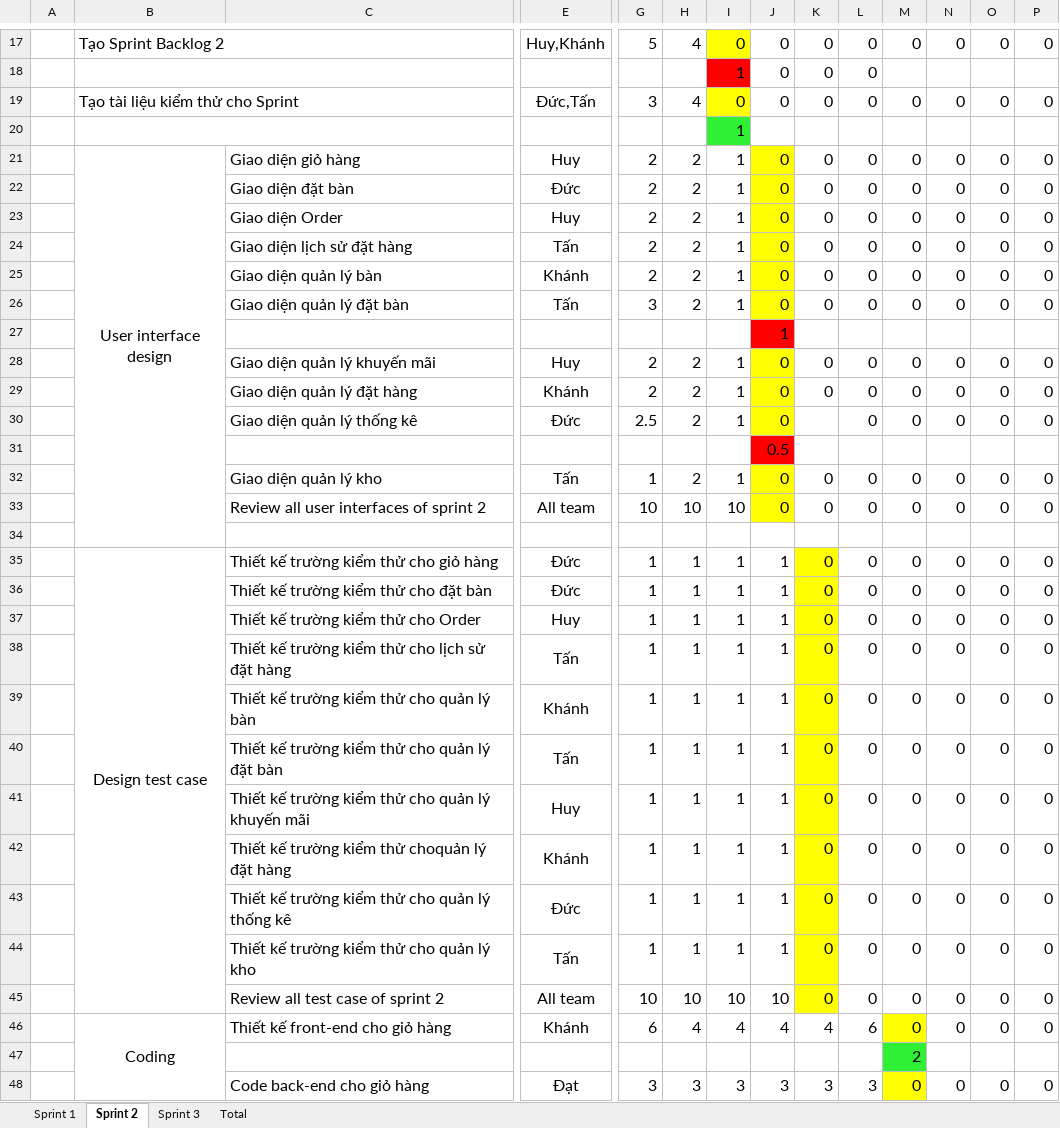
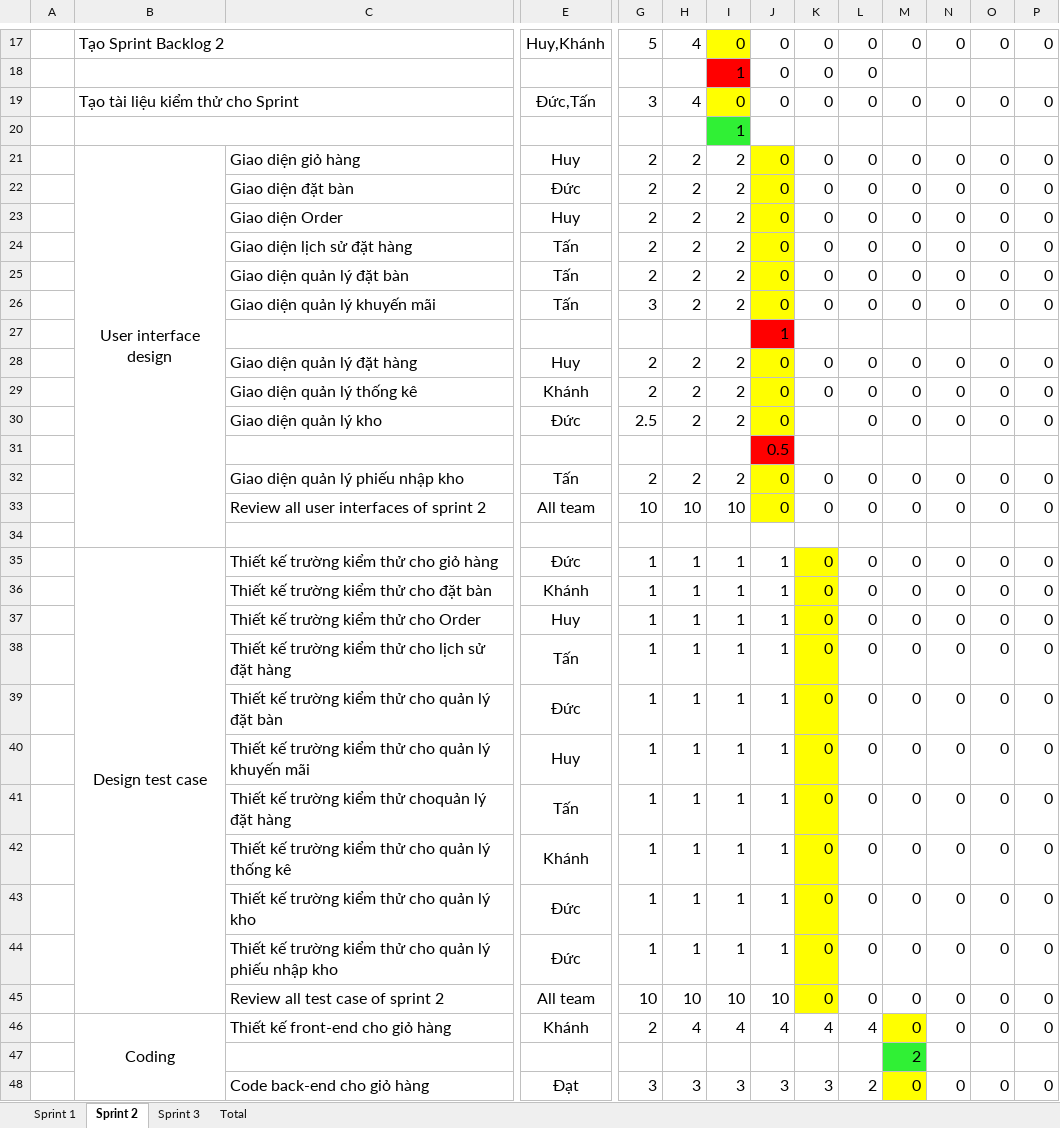
Before and after one commit to KLTN-2025/CNTDBQCP9129, an Excel workbook: documents/11.SprintBacklog.xlsx, sheet Sprint 2, drawn as a sheet; only a part is shown, gaps mark what is left out; values as stored, in another font and other column widths than the file's, no borders; charts and pictures not drawn; removed rows and columns are numbered as before the commit, all else as after; rows hold the shown columns only; the diff covers the shown part only; the diff names each change by its address in the sheet, - before the commit and + after, or states it on an @@ line.

```diff
--- a/documents/11.SprintBacklog.xlsx (sheet Sprint 2)
+++ b/documents/11.SprintBacklog.xlsx (sheet Sprint 2)
-I21:I24: 1
+I21:I24: 2
-row 25:  |  | Giao diện quản lý bàn | Khánh | 2 | 2 | 1 | 0 | 0 | 0 | 0 | 0 | 0 | 0
-G25: 3
+G25: 2
-I25: 1
+I25: 2
+row 26:  |  | Giao diện quản lý khuyến mãi | Tấn | 3 | 2 | 2 | 0 | 0 | 0 | 0 | 0 | 0 | 0
-row 28:  |  | Giao diện quản lý khuyến mãi | Huy | 2 | 2 | 1 | 0 | 0 | 0 | 0 | 0 | 0 | 0
-E28: Khánh
+E28: Huy
-I28:I29: 1
+I28:I29: 2
-E29: Đức
+E29: Khánh
-G29: 2.5
+G29: 2
-K29: (empty)
+K29: 0
+row 30:  |  | Giao diện quản lý kho | Đức | 2.5 | 2 | 2 | 0 |  | 0 | 0 | 0 | 0 | 0
-C32: Giao diện quản lý kho
+C32: Giao diện quản lý phiếu nhập kho
-G32: 1
+G32: 2
-I32: 1
+I32: 2
-E36: Đức
+E36: Khánh
-row 39:  |  | Thiết kế trường kiểm thử cho quản lý bàn | Khánh | 1 | 1 | 1 | 1 | 0 | 0 | 0 | 0 | 0 | 0
-E39: Tấn
+E39: Đức
-E41: Khánh
+E41: Tấn
-E42: Đức
+E42: Khánh
-E43: Tấn
+E43: Đức
+row 44:  |  | Thiết kế trường kiểm thử cho quản lý phiếu nhập kho | Đức | 1 | 1 | 1 | 1 | 0 | 0 | 0 | 0 | 0 | 0
-G46: 6
+G46: 2
-L46: 6
+L46: 4
-L48: 3
+L48: 2
```
Also changed, not shown: 6 added rows, 6 removed rows and 119 edited cells elsewhere in this sheet, sheet Sprint 3, sheet Total, sheet Sprint 1, formulas that keep their value, charts or pictures, documents/9.3.ProjectTestCaseSprint3.xlsx, 23 other files.
